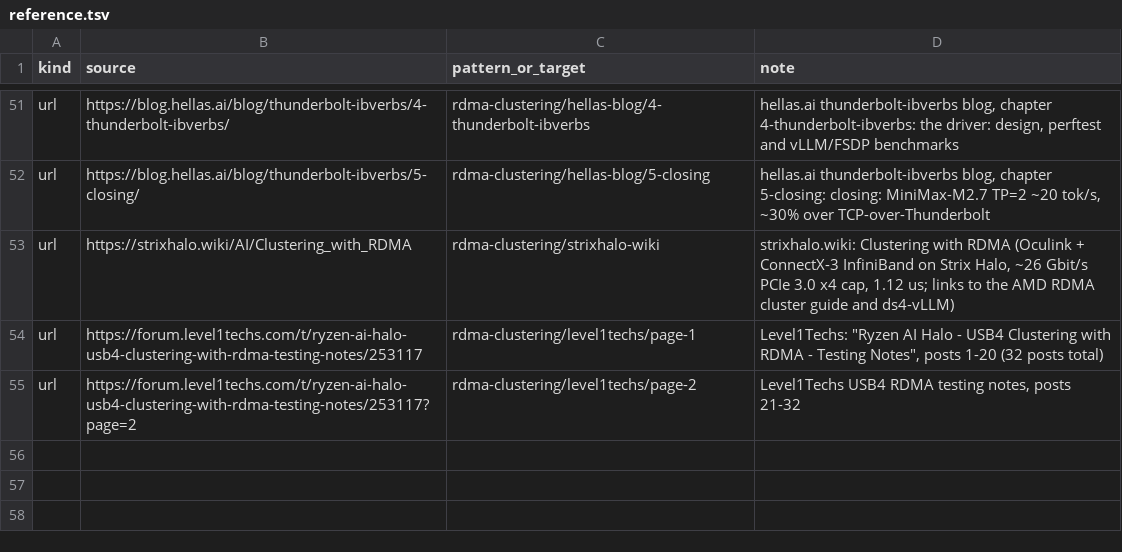
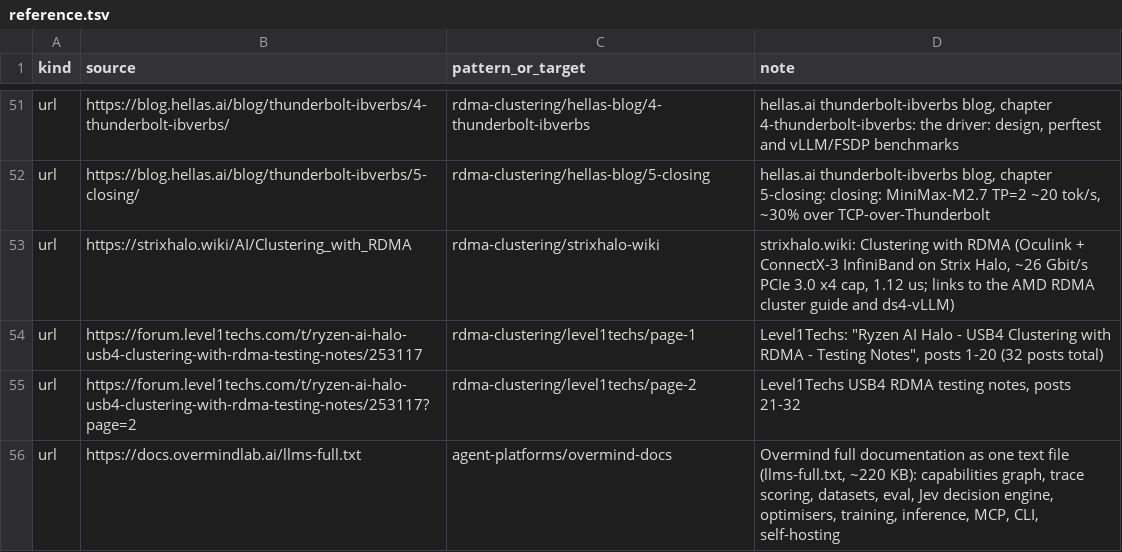
Before and after one commit to TheBeaninator/ark, a TSV file: manifest/reference.tsv, drawn as a sheet; only a part is shown, gaps mark what is left out; the diff names each change by its address in the sheet, - before the commit and + after, or states it on an @@ line.

```diff
--- a/manifest/reference.tsv
+++ b/manifest/reference.tsv
+row 56: url | https://docs.overmindlab.ai/llms-full.txt | agent-platforms/overmind-docs | Overmind full documentation as one text file (llms-full.txt, ~220 KB): capabilities graph, trace scoring, datasets, eval, Jev decision engine, optimisers, training, inference, MCP, CLI, self-hosting
```
